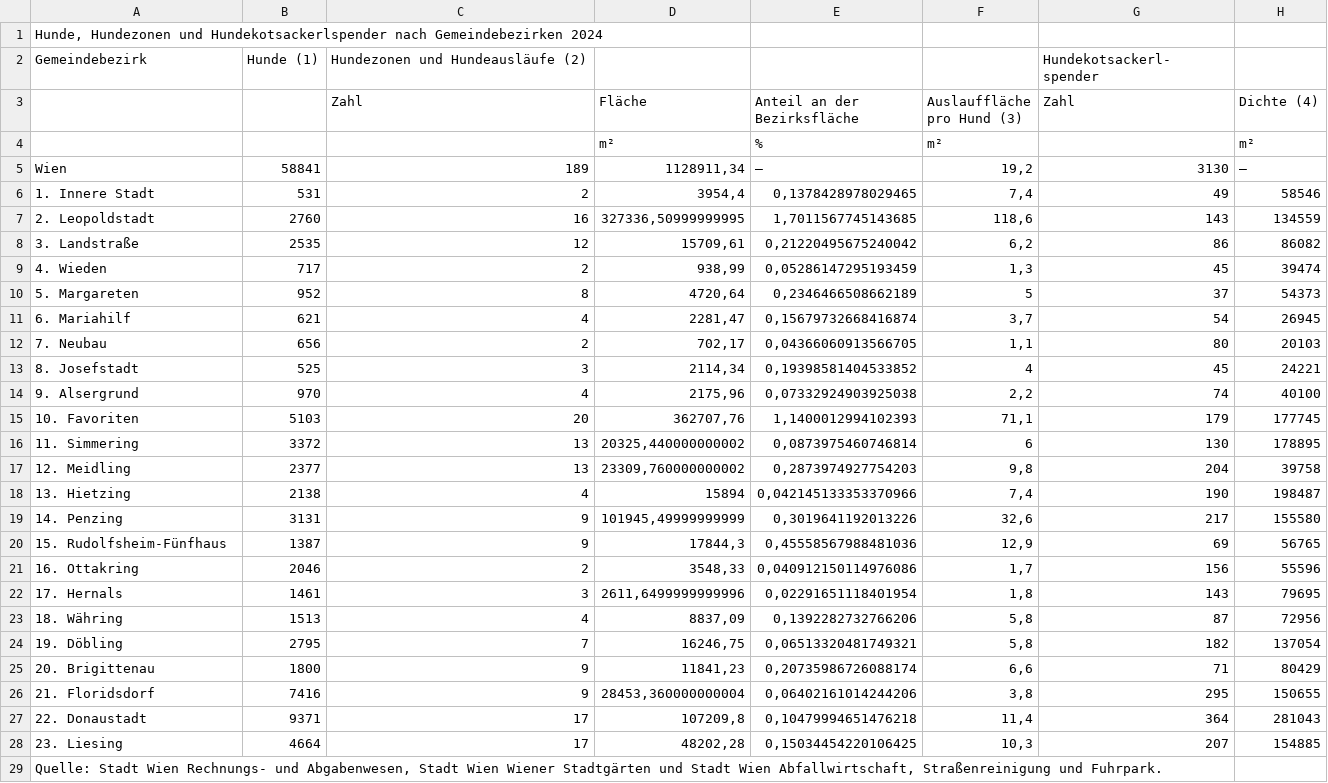
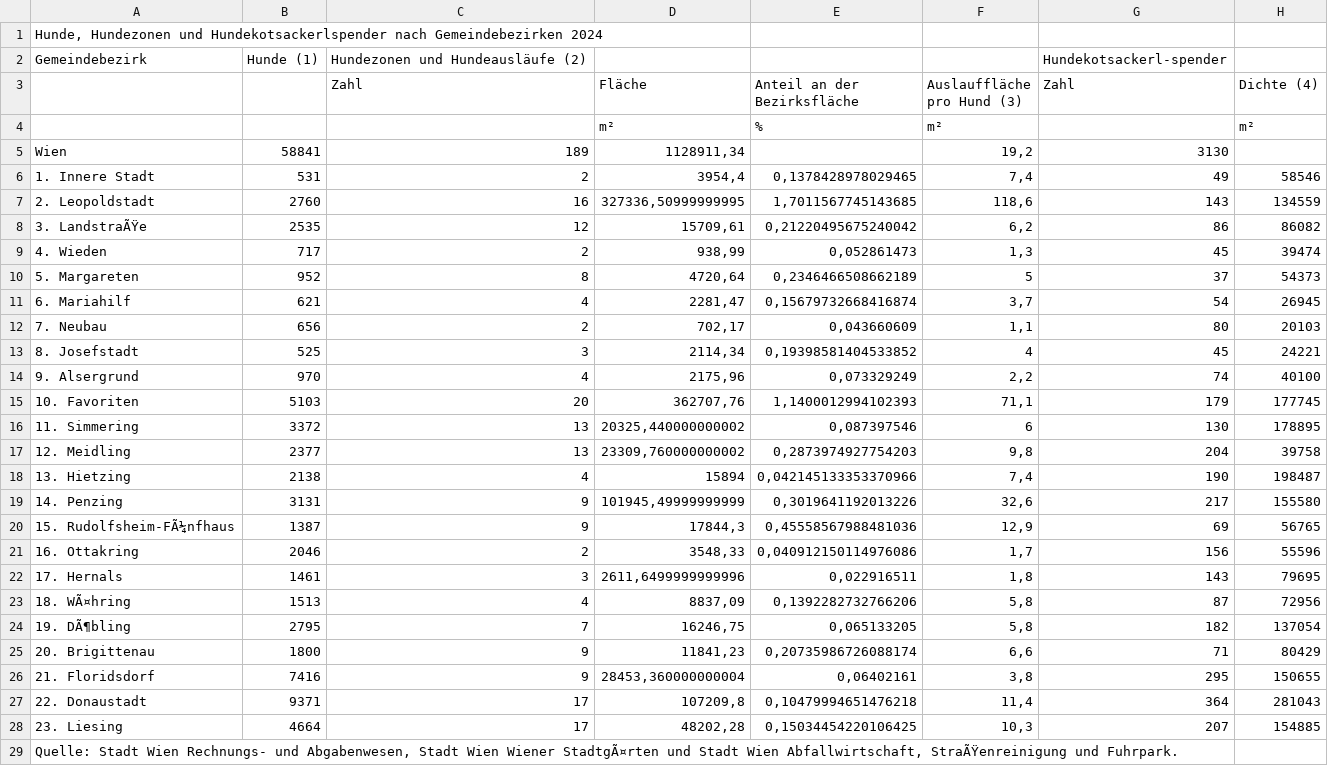
Before and after one commit to enatei/GV_group20, a CSV file: data/tab_4.3.2_freizeitundsport_.csv, drawn as a sheet; only a part is shown; ↵ is a line break in a cell; the diff covers the shown part only; the diff names each change by its address in the sheet, - before the commit and + after, or states it on an @@ line.

```diff
--- a/data/tab_4.3.2_freizeitundsport_.csv
+++ b/data/tab_4.3.2_freizeitundsport_.csv
-G2 (Zahl): Hundekotsackerl- ↵ spender
+G2 (Zahl): Hundekotsackerl-spender
-E5 (Anteil an der Bezirksfläche): –
+E5 (Anteil an der Bezirksfläche): (empty)
-H5 (Dichte (4)): –
+H5 (Dichte (4)): (empty)
-A8: 3. Landstraße
+A8: 3. LandstraÃŸe
-E9 (Anteil an der Bezirksfläche): 0,05286147295193459
+E9 (Anteil an der Bezirksfläche): 0,052861473
-E12 (Anteil an der Bezirksfläche): 0,04366060913566705
+E12 (Anteil an der Bezirksfläche): 0,043660609
-E14 (Anteil an der Bezirksfläche): 0,07332924903925038
+E14 (Anteil an der Bezirksfläche): 0,073329249
-E16 (Anteil an der Bezirksfläche): 0,0873975460746814
+E16 (Anteil an der Bezirksfläche): 0,087397546
-A20: 15. Rudolfsheim-Fünfhaus
+A20: 15. Rudolfsheim-FÃ¼nfhaus
-E22 (Anteil an der Bezirksfläche): 0,02291651118401954
+E22 (Anteil an der Bezirksfläche): 0,022916511
-A23: 18. Währing
+A23: 18. WÃ¤hring
-A24: 19. Döbling
+A24: 19. DÃ¶bling
-E24 (Anteil an der Bezirksfläche): 0,06513320481749321
+E24 (Anteil an der Bezirksfläche): 0,065133205
-E26 (Anteil an der Bezirksfläche): 0,06402161014244206
+E26 (Anteil an der Bezirksfläche): 0,06402161
-A29: …Wien Wiener Stadtgärten und Stadt Wien Abfallwirtschaft, Straßenreinigung und Fuhrpark.
+A29: …Wien Wiener StadtgÃ¤rten und Stadt Wien Abfallwirtschaft, StraÃŸenreinigung und Fuhrpark.
```
Also changed, not shown: 1 edited cell elsewhere in this file, data/akc-data-latest-selected-columns.csv, data/hunde-wien.csv, 10 other files.
